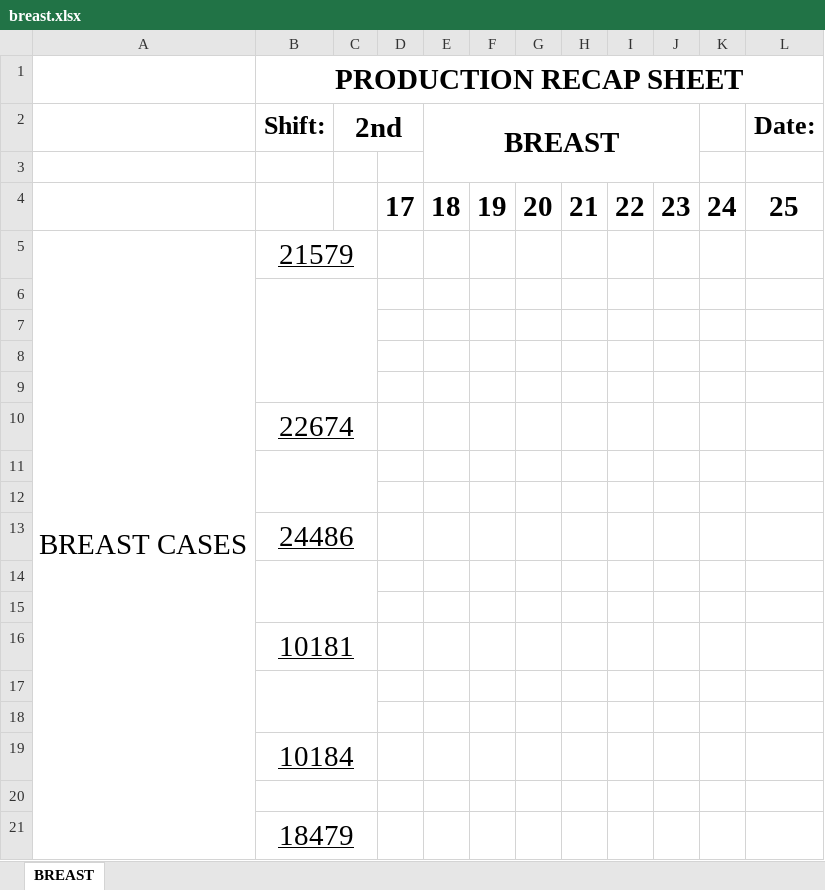
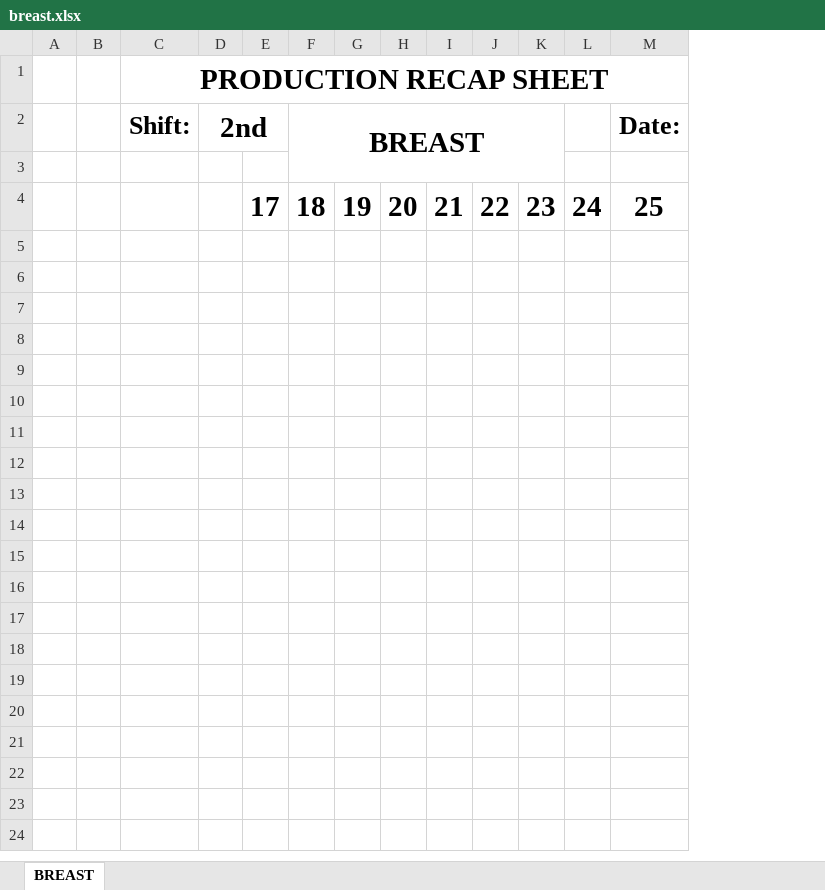
Before and after one commit to tdphuochuy/CustomLabelPrinter, an Excel workbook: CustomLabelPrinter/recap/breast.xlsx, sheet BREAST, drawn as a sheet; only a part is shown; values as stored, in another font and other column widths than the file's, no borders; removed rows and columns are numbered as before the commit, all else as after; rows hold the shown columns only; the diff covers the shown part only; the diff names each change by its address in the sheet, - before the commit and + after, or states it on an @@ line.

```diff
--- a/CustomLabelPrinter/recap/breast.xlsx (sheet BREAST)
+++ b/CustomLabelPrinter/recap/breast.xlsx (sheet BREAST)
-column A, empty
+column A, empty
+column B, empty
-row 5: BREAST CASES | 21579
-row 6: (empty)
-row 7: (empty)
-row 8: (empty)
-row 9: (empty)
-row 10:  | 22674
-row 11: (empty)
-row 12: (empty)
-row 13:  | 24486
-row 14: (empty)
-row 15: (empty)
-row 16:  | 10181
-row 17: (empty)
-row 18: (empty)
-row 19:  | 10184
-row 20: (empty)
-row 21:  | 18479
```
Also changed, not shown: 14 removed rows elsewhere in this sheet, CustomLabelPrinter/recap/carcass.xlsx, CustomLabelPrinter/recap/tender.xlsx, 8 other files.
